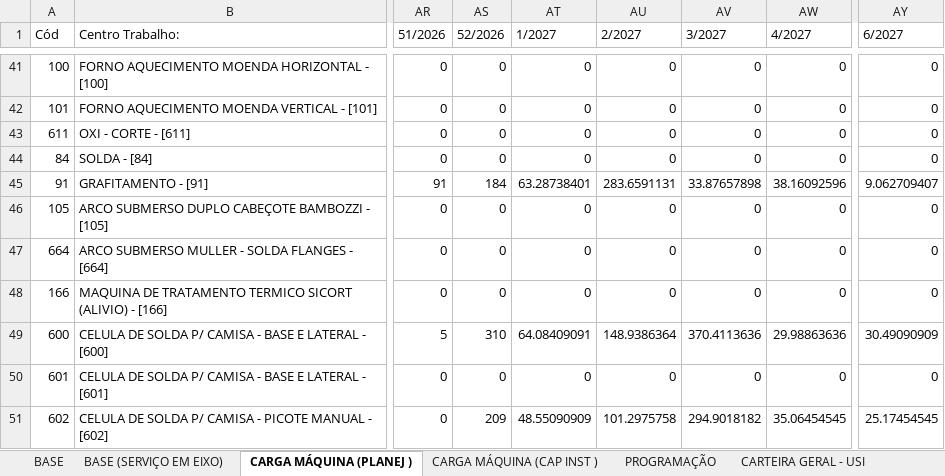
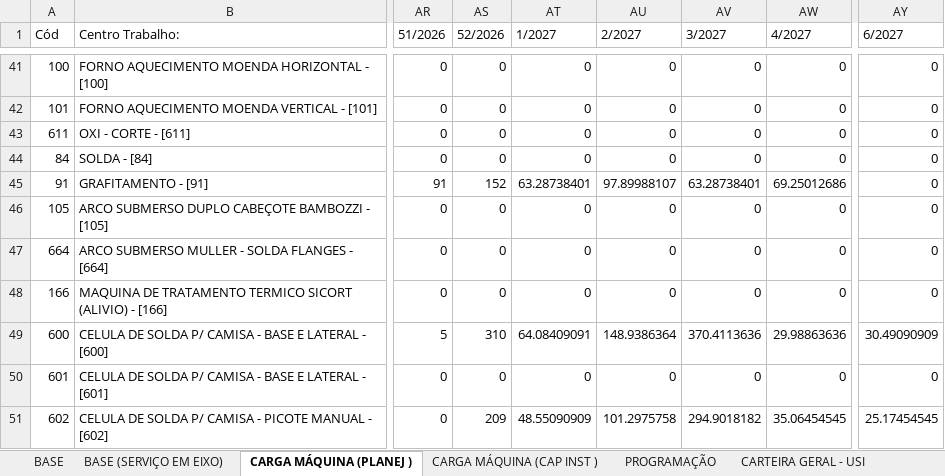
Before and after one commit to gilmarcosta2812200-hash/Progr_MECAL.html, an Excel workbook: PROG. SEMANAL_TESTE.xlsx, sheet CARGA MÁQUINA (PLANEJ ), drawn as a sheet; only a part is shown, gaps mark what is left out; values as stored, in another font and other column widths than the file's, no borders; table styles not drawn; the diff names each change by its address in the sheet, - before the commit and + after, or states it on an @@ line.

```diff
--- a/PROG. SEMANAL_TESTE.xlsx (sheet CARGA MÁQUINA (PLANEJ ))
+++ b/PROG. SEMANAL_TESTE.xlsx (sheet CARGA MÁQUINA (PLANEJ ))
-AS45 (52/2026): 184
+AS45 (52/2026): 152
-AU45 (2/2027): 283.6591131
+AU45 (2/2027): 97.89988107
-AV45 (3/2027): 33.87657898
+AV45 (3/2027): 63.28738401
-AW45 (4/2027): 38.16092596
+AW45 (4/2027): 69.25012686
-AY45 (6/2027): 9.062709407
+AY45 (6/2027): 0
```
Also changed, not shown: sheet CARGA MÁQUINA (CAP INST ), sheet BASE.
